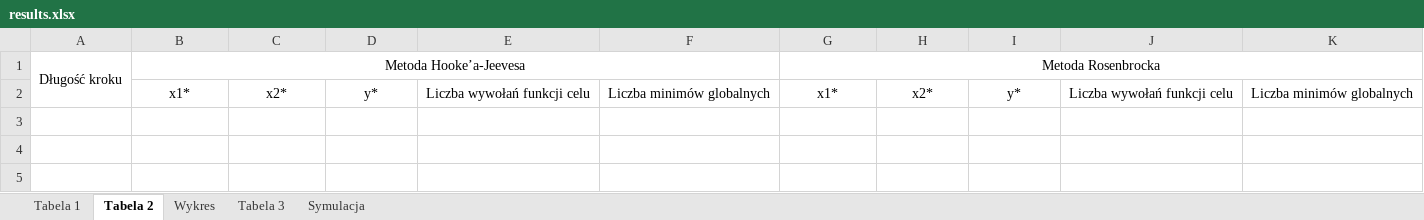
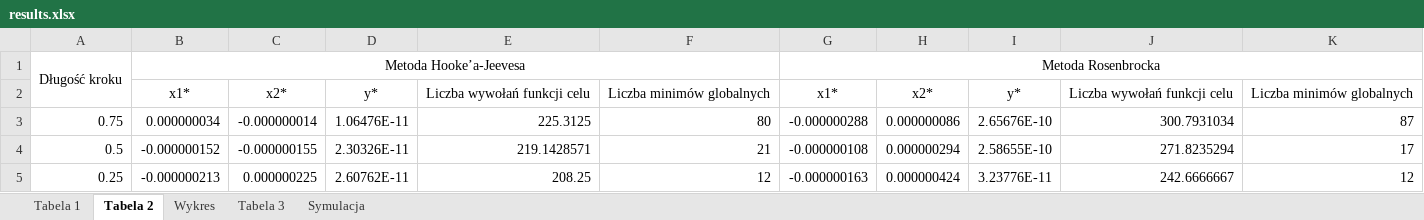
Before and after one commit to Filip-Rak/Optimization, an Excel workbook: Coursework Reports/2nd assignment/results.xlsx, sheet Tabela 2, drawn as a sheet; values as stored, in another font and other column widths than the file's, no borders; the diff names each change by its address in the sheet, - before the commit and + after, or states it on an @@ line.

Commit message:
Added comments for HJ and Rosen methods #added values to Tabela 1, Tabela 2, Wykres

```diff
--- a/Coursework Reports/2nd assignment/results.xlsx (sheet Tabela 2)
+++ b/Coursework Reports/2nd assignment/results.xlsx (sheet Tabela 2)
+row 3: 0.75 | 0.000000034 | -0.000000014 | 1.06476E-11 | 225.3125 | 80 | -0.000000288 | 0.000000086 | 2.65676E-10 | 300.7931034 | 87
+row 4: 0.5 | -0.000000152 | -0.000000155 | 2.30326E-11 | 219.1428571 | 21 | -0.000000108 | 0.000000294 | 2.58655E-10 | 271.8235294 | 17
+row 5: 0.25 | -0.000000213 | 0.000000225 | 2.60762E-11 | 208.25 | 12 | -0.000000163 | 0.000000424 | 3.23776E-11 | 242.6666667 | 12
```
Also changed, not shown: sheet Tabela 1, sheet Wykres, charts or pictures, 4 other files.
